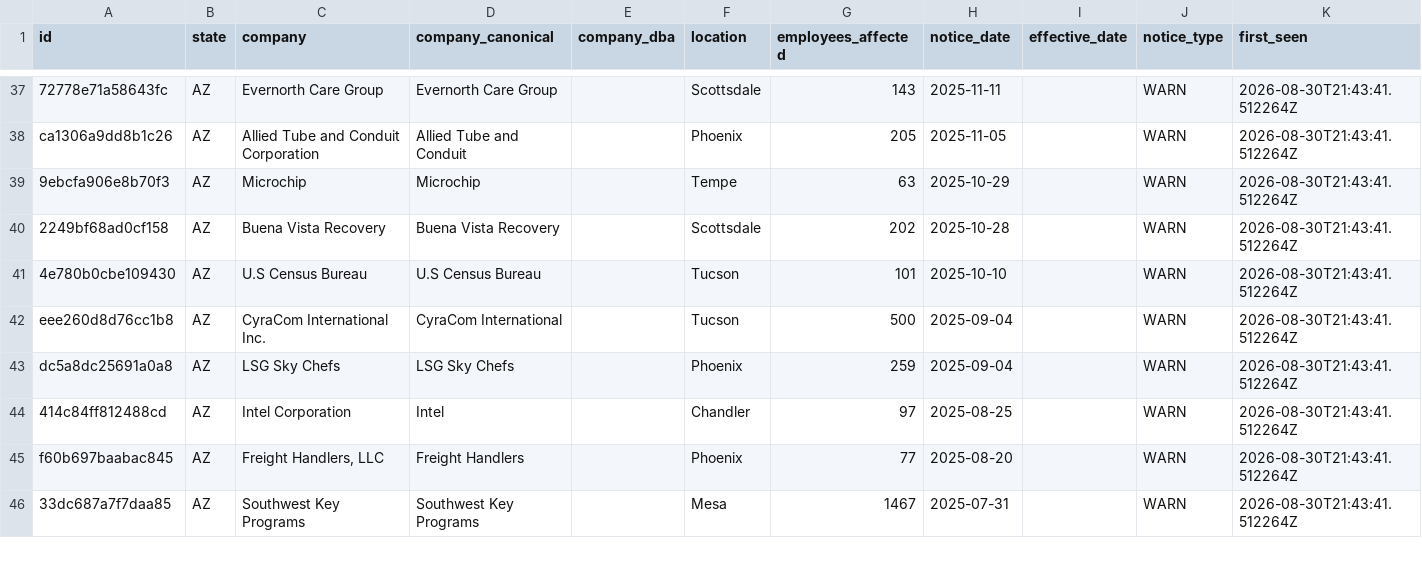
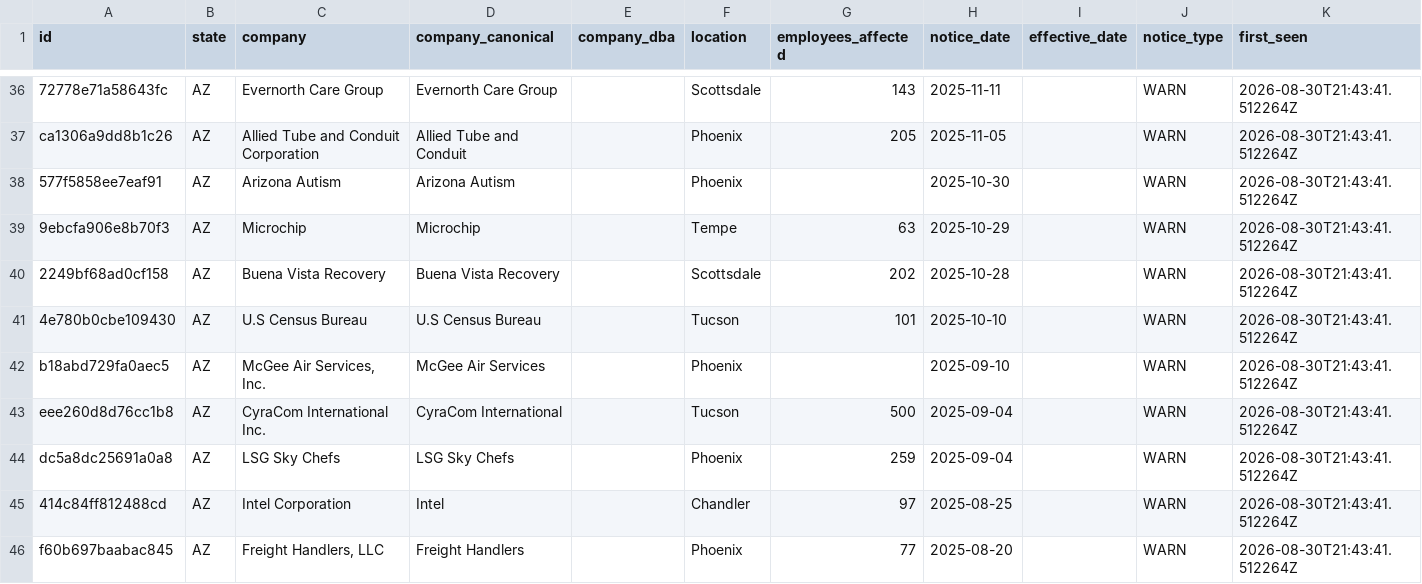
Before and after one commit to APProj/warn-act-notices, a CSV file: data/by-state/az.csv, drawn as a sheet; only a part is shown, gaps mark what is left out; the shorter side is filled out with more unchanged rows; the diff covers the shown part only; the diff names each change by its address in the sheet, - before the commit and + after, or states it on an @@ line.

Commit message:
data refresh 2026-08-31

```diff
--- a/data/by-state/az.csv
+++ b/data/by-state/az.csv
+row 38: 577f5858ee7eaf91 | AZ | Arizona Autism | Arizona Autism |  | Phoenix |  | 2025-10-30 |  | WARN | 2026-08-30T21:43:41.512264Z
+row 42: b18abd729fa0aec5 | AZ | McGee Air Services, Inc. | McGee Air Services |  | Phoenix |  | 2025-09-10 |  | WARN | 2026-08-30T21:43:41.512264Z
```
Also changed, not shown: 4 added rows, 10 removed rows and 2 edited cells elsewhere in this file, data/by-state/vt.csv, 8 other files.
